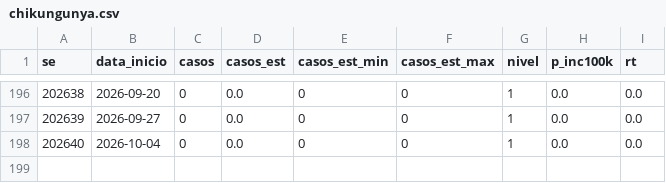
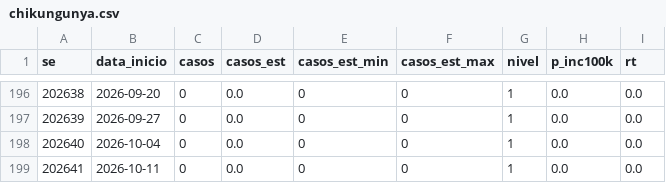
Before and after one commit to civisbr/sorocaba-em-dados, a CSV file: data/raw/infodengue/chikungunya.csv, drawn as a sheet; only a part is shown, gaps mark what is left out.

```diff
--- a/data/raw/infodengue/chikungunya.csv
+++ b/data/raw/infodengue/chikungunya.csv
@@ -198 +198,2 @@ se;data_inicio;casos;casos_est;casos_est_min;casos_est_max;nivel;p_inc100k;rt
 202640;2026-10-04;0;0.0;0;0;1;0.0;0.0
+202641;2026-10-11;0;0.0;0;0;1;0.0;0.0
```
Also changed, not shown: data/raw/infodengue/dengue.csv, 2 other files.
